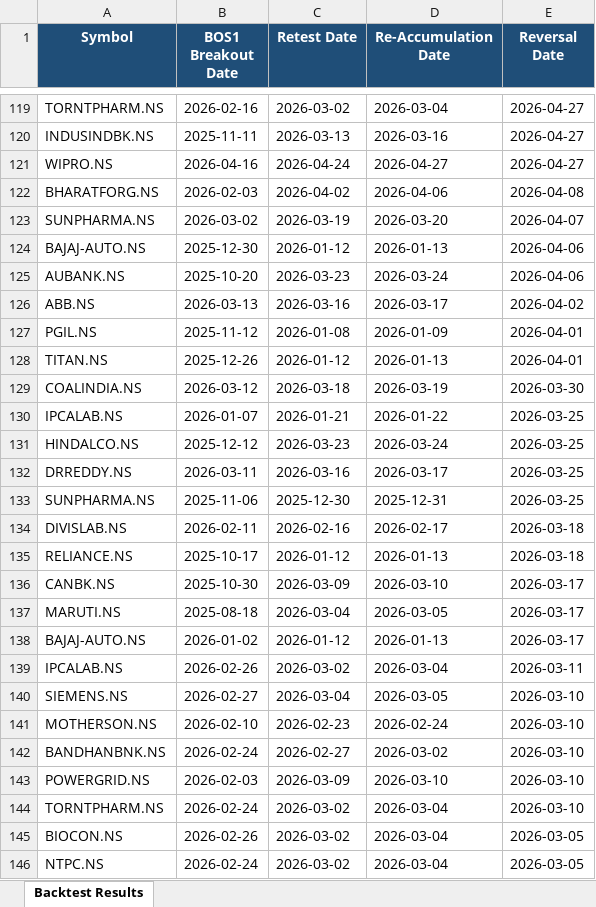
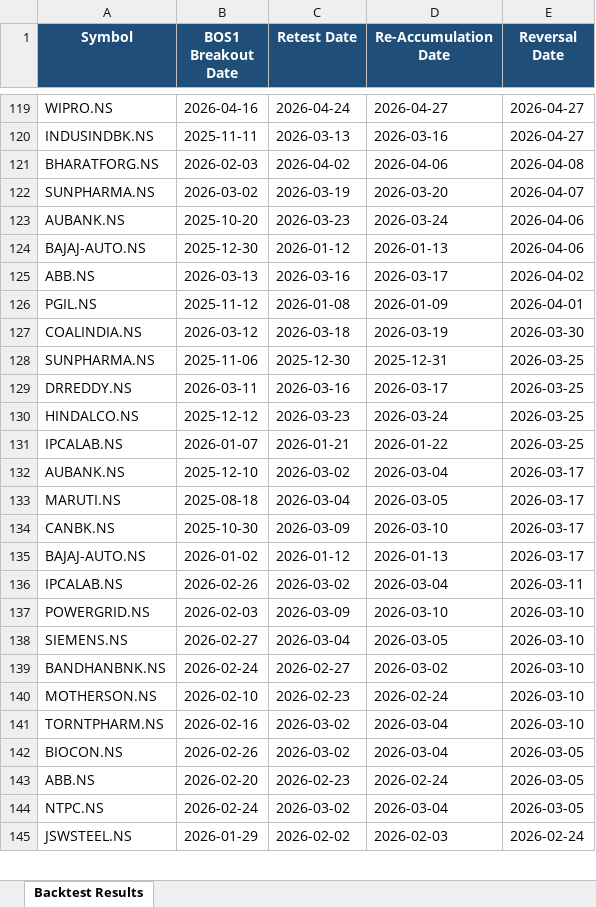
Before and after one commit to atikhalde/Retest, an Excel workbook: results/backtest_simple.xlsx, sheet Backtest Results, drawn as a sheet; only a part is shown, gaps mark what is left out; the shorter side is filled out with more unchanged rows; values as stored, in another font and other column widths than the file's, no borders; table styles not drawn; removed rows and columns are numbered as before the commit, all else as after; the diff covers the shown part only; the diff names each change by its address in the sheet, - before the commit and + after, or states it on an @@ line.

```diff
--- a/results/backtest_simple.xlsx (sheet Backtest Results)
+++ b/results/backtest_simple.xlsx (sheet Backtest Results)
-A119 (Symbol): TORNTPHARM.NS
+A119 (Symbol): WIPRO.NS
-B119 (BOS1 Breakout Date): 2026-02-16
+B119 (BOS1 Breakout Date): 2026-04-16
-C119 (Retest Date): 2026-03-02
+C119 (Retest Date): 2026-04-24
-D119 (Re-Accumulation Date): 2026-03-04
+D119 (Re-Accumulation Date): 2026-04-27
-row 121: WIPRO.NS | 2026-04-16 | 2026-04-24 | 2026-04-27 | 2026-04-27
@@ row 125 moved to row 123: AUBANK.NS @@
-row 128: TITAN.NS | 2025-12-26 | 2026-01-12 | 2026-01-13 | 2026-04-01
@@ row 133 moved to row 128: SUNPHARMA.NS @@
@@ row 132 moved to row 129: DRREDDY.NS @@
@@ row 131 moved to row 130: HINDALCO.NS @@
-row 134: DIVISLAB.NS | 2026-02-11 | 2026-02-16 | 2026-02-17 | 2026-03-18
-row 135: RELIANCE.NS | 2025-10-17 | 2026-01-12 | 2026-01-13 | 2026-03-18
+row 132: AUBANK.NS | 2025-12-10 | 2026-03-02 | 2026-03-04 | 2026-03-17
@@ row 137 moved to row 133: MARUTI.NS @@
@@ row 143 moved to row 137: POWERGRID.NS @@
@@ row 142 moved to row 139: BANDHANBNK.NS @@
-B141 (BOS1 Breakout Date): 2026-02-24
+B141 (BOS1 Breakout Date): 2026-02-16
@@ row 147 moved to row 143: ABB.NS @@
```
Also changed, not shown: 42 added rows, 41 removed rows, 144 moved rows and 42 edited cells elsewhere in this sheet, results/backtest_results.xlsx, 8 other files.
